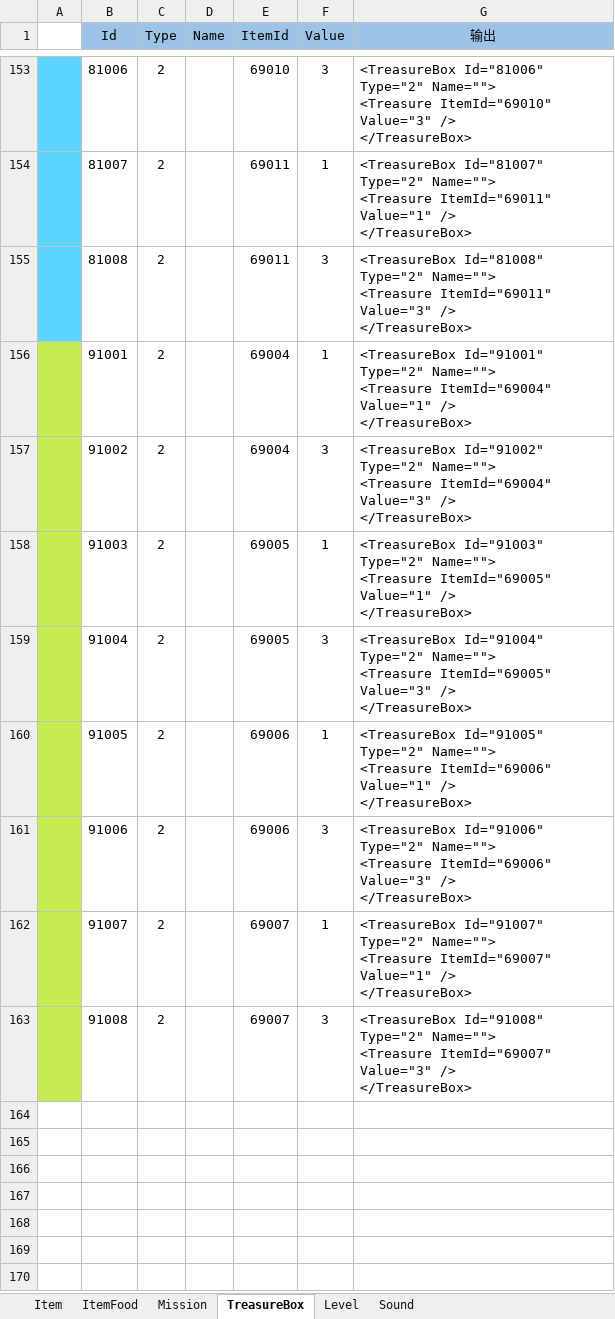
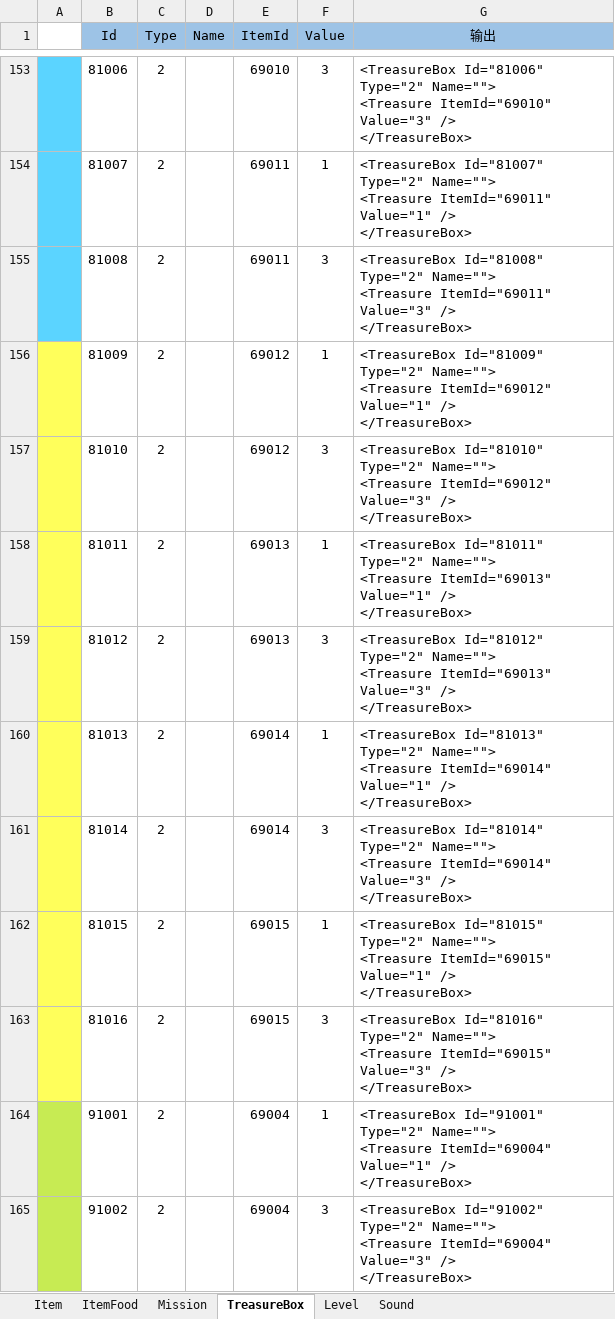
Before and after one commit to EarlyAnt/HankConfig, an Excel workbook: ConfigBuilder.xlsx, sheet TreasureBox, drawn as a sheet; only a part is shown, gaps mark what is left out; the shorter side is filled out with more unchanged rows; values as stored, in another font and other column widths than the file's, no borders; table styles not drawn; ↵ is a line break in a cell; the diff names each change by its address in the sheet, - before the commit and + after, or states it on an @@ line.

```diff
--- a/ConfigBuilder.xlsx (sheet TreasureBox)
+++ b/ConfigBuilder.xlsx (sheet TreasureBox)
+row 156:  | 81009 | 2 |  | 69012 | 1 | <TreasureBox Id="81009" Type="2" Name=""> ↵ <Treasure ItemId="69012" Value="1" /> ↵ </TreasureBox>
+row 157:  | 81010 | 2 |  | 69012 | 3 | <TreasureBox Id="81010" Type="2" Name=""> ↵ <Treasure ItemId="69012" Value="3" /> ↵ </TreasureBox>
+row 158:  | 81011 | 2 |  | 69013 | 1 | <TreasureBox Id="81011" Type="2" Name=""> ↵ <Treasure ItemId="69013" Value="1" /> ↵ </TreasureBox>
+row 159:  | 81012 | 2 |  | 69013 | 3 | <TreasureBox Id="81012" Type="2" Name=""> ↵ <Treasure ItemId="69013" Value="3" /> ↵ </TreasureBox>
+row 160:  | 81013 | 2 |  | 69014 | 1 | <TreasureBox Id="81013" Type="2" Name=""> ↵ <Treasure ItemId="69014" Value="1" /> ↵ </TreasureBox>
+row 161:  | 81014 | 2 |  | 69014 | 3 | <TreasureBox Id="81014" Type="2" Name=""> ↵ <Treasure ItemId="69014" Value="3" /> ↵ </TreasureBox>
+row 162:  | 81015 | 2 |  | 69015 | 1 | <TreasureBox Id="81015" Type="2" Name=""> ↵ <Treasure ItemId="69015" Value="1" /> ↵ </TreasureBox>
+row 163:  | 81016 | 2 |  | 69015 | 3 | <TreasureBox Id="81016" Type="2" Name=""> ↵ <Treasure ItemId="69015" Value="3" /> ↵ </TreasureBox>
```
Also changed, not shown: sheet ItemFood, sheet Mission, sheet Item, 4 other files.
